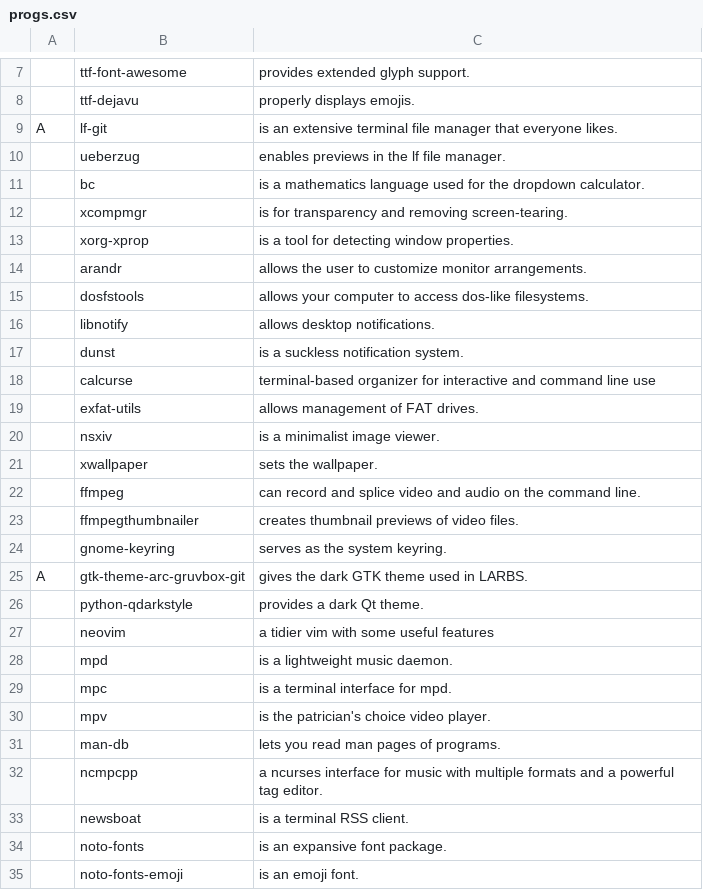
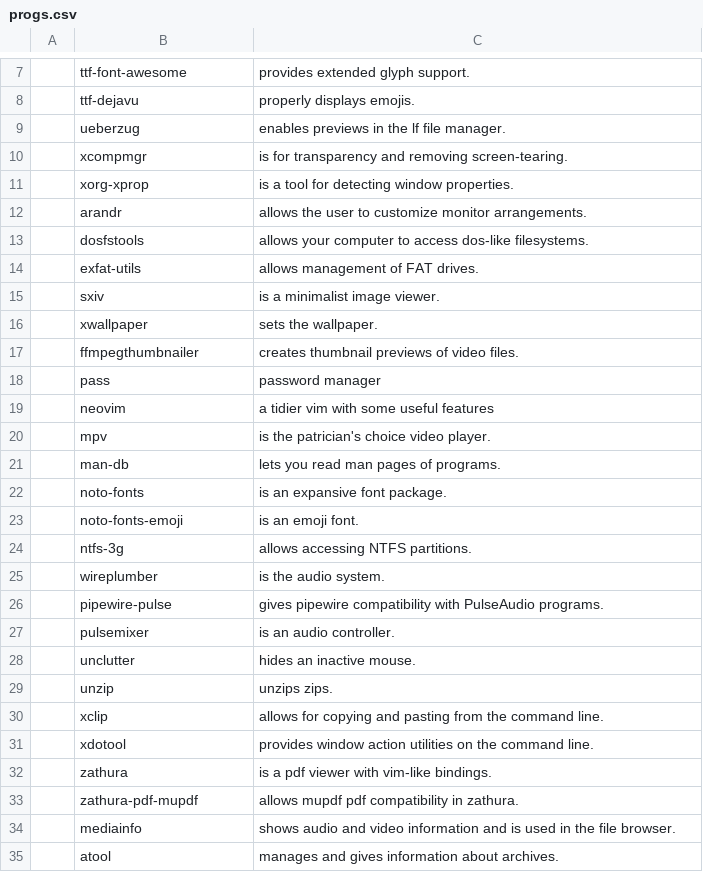
Before and after one commit to m-c-frank/artixsetup, a CSV file: progs.csv, drawn as a sheet; only a part is shown, gaps mark what is left out; the shorter side is filled out with more unchanged rows; the diff covers the shown part only.

```diff
--- a/progs.csv
+++ b/progs.csv
@@ -8,5 +8,3 @@
 ,ttf-dejavu,"properly displays emojis."
-A,lf-git,"is an extensive terminal file manager that everyone likes."
 ,ueberzug,"enables previews in the lf file manager."
-,bc,"is a mathematics language used for the dropdown calculator."
 ,xcompmgr,"is for transparency and removing screen-tearing."
@@ -15,20 +13,10 @@ A,lf-git,"is an extensive terminal file manager that everyone likes."
 ,dosfstools,"allows your computer to access dos-like filesystems."
-,libnotify,"allows desktop notifications."
-,dunst,"is a suckless notification system."
-,calcurse,"terminal-based organizer for interactive and command line use"
 ,exfat-utils,"allows management of FAT drives."
-,nsxiv,"is a minimalist image viewer."
+,sxiv,"is a minimalist image viewer."
 ,xwallpaper,"sets the wallpaper."
-,ffmpeg,"can record and splice video and audio on the command line."
 ,ffmpegthumbnailer,"creates thumbnail previews of video files."
-,gnome-keyring,"serves as the system keyring."
-A,gtk-theme-arc-gruvbox-git,"gives the dark GTK theme used in LARBS."
-,python-qdarkstyle,"provides a dark Qt theme."
+,pass,"password manager"
 ,neovim,"a tidier vim with some useful features"
-,mpd,"is a lightweight music daemon."
-,mpc,"is a terminal interface for mpd."
 ,mpv,"is the patrician's choice video player."
 ,man-db,"lets you read man pages of programs."
-,ncmpcpp,"a ncurses interface for music with multiple formats and a powerful tag editor."
-,newsboat,"is a terminal RSS client."
 ,noto-fonts,"is an expansive font package."
```
Also changed, not shown: 1 added row, 14 removed rows and 2 edited cells elsewhere in this file.
